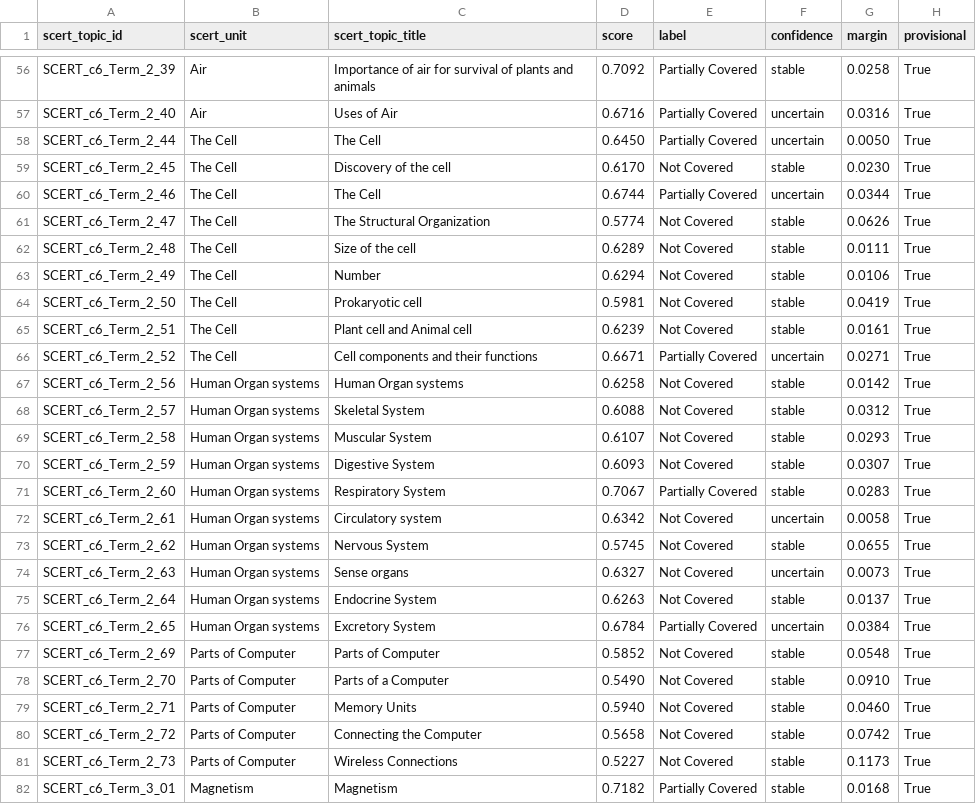
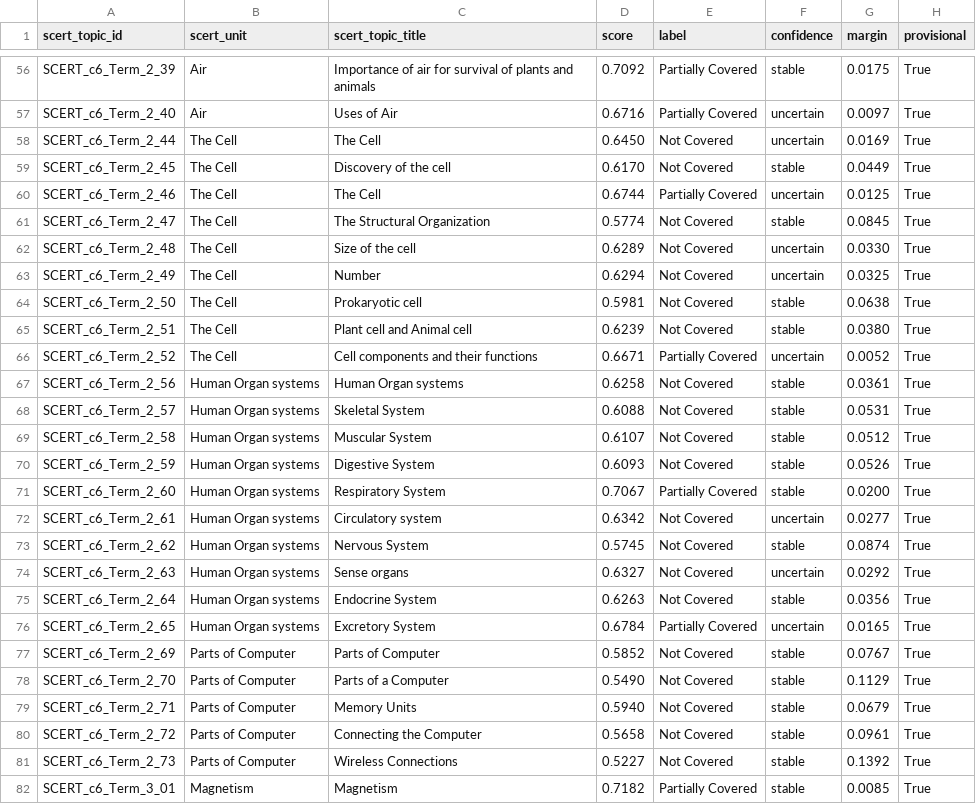
Before and after one commit to Harshitha-arch/NLP-Curriculum-Bridge-Migrant-Kids-, a CSV file: processed/gap/gap_matrix.csv, drawn as a sheet; only a part is shown, gaps mark what is left out; the diff covers the shown part only; the diff names each change by its address in the sheet, - before the commit and + after, or states it on an @@ line.

```diff
--- a/processed/gap/gap_matrix.csv
+++ b/processed/gap/gap_matrix.csv
-G56 (margin): 0.0258
+G56 (margin): 0.0175
-G57 (margin): 0.0316
+G57 (margin): 0.0097
-E58 (label): Partially Covered
+E58 (label): Not Covered
-G58 (margin): 0.0050
+G58 (margin): 0.0169
-G59 (margin): 0.0230
+G59 (margin): 0.0449
-G60 (margin): 0.0344
+G60 (margin): 0.0125
-G61 (margin): 0.0626
+G61 (margin): 0.0845
-F62:F63 (confidence): stable
+F62:F63 (confidence): uncertain
-G62 (margin): 0.0111
+G62 (margin): 0.0330
-G63 (margin): 0.0106
+G63 (margin): 0.0325
-G64 (margin): 0.0419
+G64 (margin): 0.0638
-G65 (margin): 0.0161
+G65 (margin): 0.0380
-G66 (margin): 0.0271
+G66 (margin): 0.0052
-G67 (margin): 0.0142
+G67 (margin): 0.0361
-G68 (margin): 0.0312
+G68 (margin): 0.0531
-G69 (margin): 0.0293
+G69 (margin): 0.0512
-G70 (margin): 0.0307
+G70 (margin): 0.0526
-G71 (margin): 0.0283
+G71 (margin): 0.0200
-G72 (margin): 0.0058
+G72 (margin): 0.0277
-G73 (margin): 0.0655
+G73 (margin): 0.0874
-G74 (margin): 0.0073
+G74 (margin): 0.0292
-G75 (margin): 0.0137
+G75 (margin): 0.0356
-G76 (margin): 0.0384
+G76 (margin): 0.0165
-G77 (margin): 0.0548
+G77 (margin): 0.0767
-G78 (margin): 0.0910
+G78 (margin): 0.1129
-G79 (margin): 0.0460
+G79 (margin): 0.0679
-G80 (margin): 0.0742
+G80 (margin): 0.0961
-G81 (margin): 0.1173
+G81 (margin): 0.1392
-G82 (margin): 0.0168
+G82 (margin): 0.0085
```
Also changed, not shown: 115 edited cells elsewhere in this file, processed/gap/review_queue.csv, processed/gap/unit_summary.csv, 8 other files.
